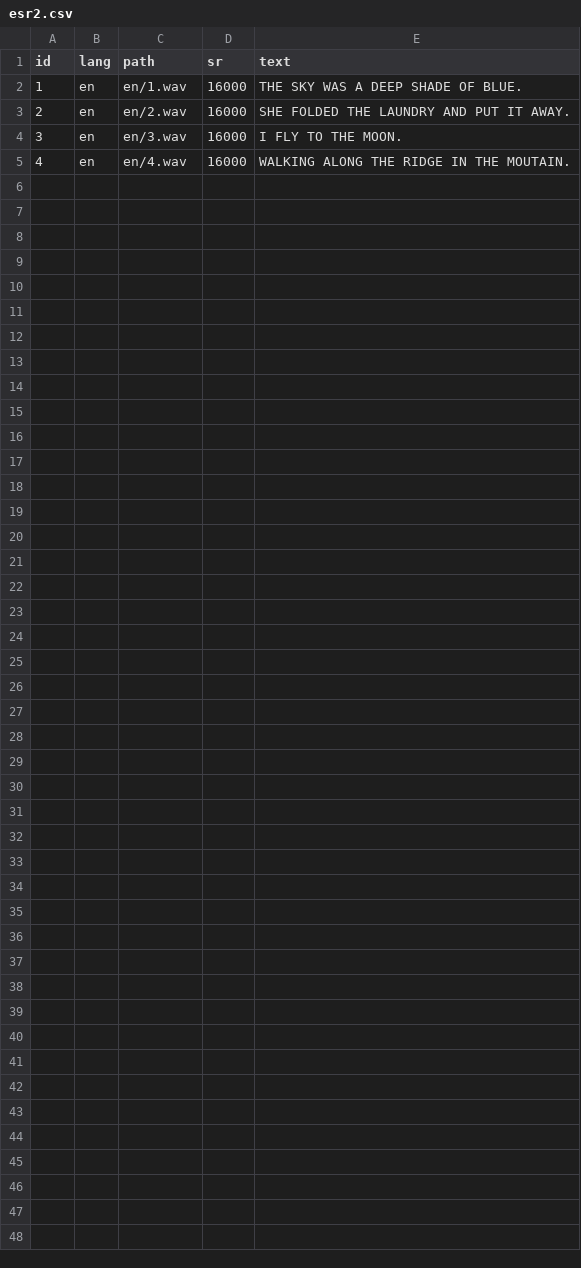
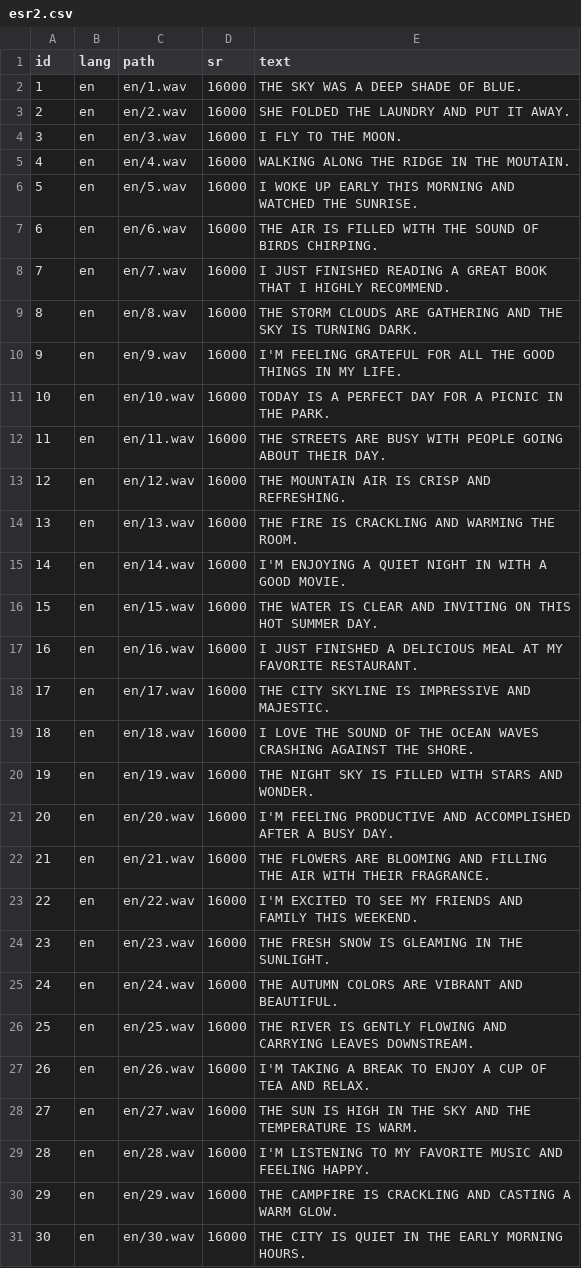
Before and after one commit to 6322790245/ENNET_asr_egs, a CSV file: esr2.csv, drawn as a sheet.

Commit message:
Update esr2.csv

```diff
--- a/esr2.csv
+++ b/esr2.csv
@@ -5 +5,27 @@
 4,en,en/4.wav,16000,WALKING ALONG THE RIDGE IN THE MOUTAIN.
+5,en,en/5.wav,16000,I WOKE UP EARLY THIS MORNING AND WATCHED THE SUNRISE.
+6,en,en/6.wav,16000,THE AIR IS FILLED WITH THE SOUND OF BIRDS CHIRPING.
+7,en,en/7.wav,16000,I JUST FINISHED READING A GREAT BOOK THAT I HIGHLY RECOMMEND.
+8,en,en/8.wav,16000,THE STORM CLOUDS ARE GATHERING AND THE SKY IS TURNING DARK.
+9,en,en/9.wav,16000,I'M FEELING GRATEFUL FOR ALL THE GOOD THINGS IN MY LIFE.
+10,en,en/10.wav,16000,TODAY IS A PERFECT DAY FOR A PICNIC IN THE PARK.
+11,en,en/11.wav,16000,THE STREETS ARE BUSY WITH PEOPLE GOING ABOUT THEIR DAY.
+12,en,en/12.wav,16000,THE MOUNTAIN AIR IS CRISP AND REFRESHING.
+13,en,en/13.wav,16000,THE FIRE IS CRACKLING AND WARMING THE ROOM.
+14,en,en/14.wav,16000,I'M ENJOYING A QUIET NIGHT IN WITH A GOOD MOVIE.
+15,en,en/15.wav,16000,THE WATER IS CLEAR AND INVITING ON THIS HOT SUMMER DAY.
+16,en,en/16.wav,16000,I JUST FINISHED A DELICIOUS MEAL AT MY FAVORITE RESTAURANT.
+17,en,en/17.wav,16000,THE CITY SKYLINE IS IMPRESSIVE AND MAJESTIC.
+18,en,en/18.wav,16000,I LOVE THE SOUND OF THE OCEAN WAVES CRASHING AGAINST THE SHORE.
+19,en,en/19.wav,16000,THE NIGHT SKY IS FILLED WITH STARS AND WONDER.
+20,en,en/20.wav,16000,I'M FEELING PRODUCTIVE AND ACCOMPLISHED AFTER A BUSY DAY.
+21,en,en/21.wav,16000,THE FLOWERS ARE BLOOMING AND FILLING THE AIR WITH THEIR FRAGRANCE.
+22,en,en/22.wav,16000,I'M EXCITED TO SEE MY FRIENDS AND FAMILY THIS WEEKEND.
+23,en,en/23.wav,16000,THE FRESH SNOW IS GLEAMING IN THE SUNLIGHT.
+24,en,en/24.wav,16000,THE AUTUMN COLORS ARE VIBRANT AND BEAUTIFUL.
+25,en,en/25.wav,16000,THE RIVER IS GENTLY FLOWING AND CARRYING LEAVES DOWNSTREAM.
+26,en,en/26.wav,16000,I'M TAKING A BREAK TO ENJOY A CUP OF TEA AND RELAX.
+27,en,en/27.wav,16000,THE SUN IS HIGH IN THE SKY AND THE TEMPERATURE IS WARM.
+28,en,en/28.wav,16000,I'M LISTENING TO MY FAVORITE MUSIC AND FEELING HAPPY.
+29,en,en/29.wav,16000,THE CAMPFIRE IS CRACKLING AND CASTING A WARM GLOW.
+30,en,en/30.wav,16000,THE CITY IS QUIET IN THE EARLY MORNING HOURS.
```
